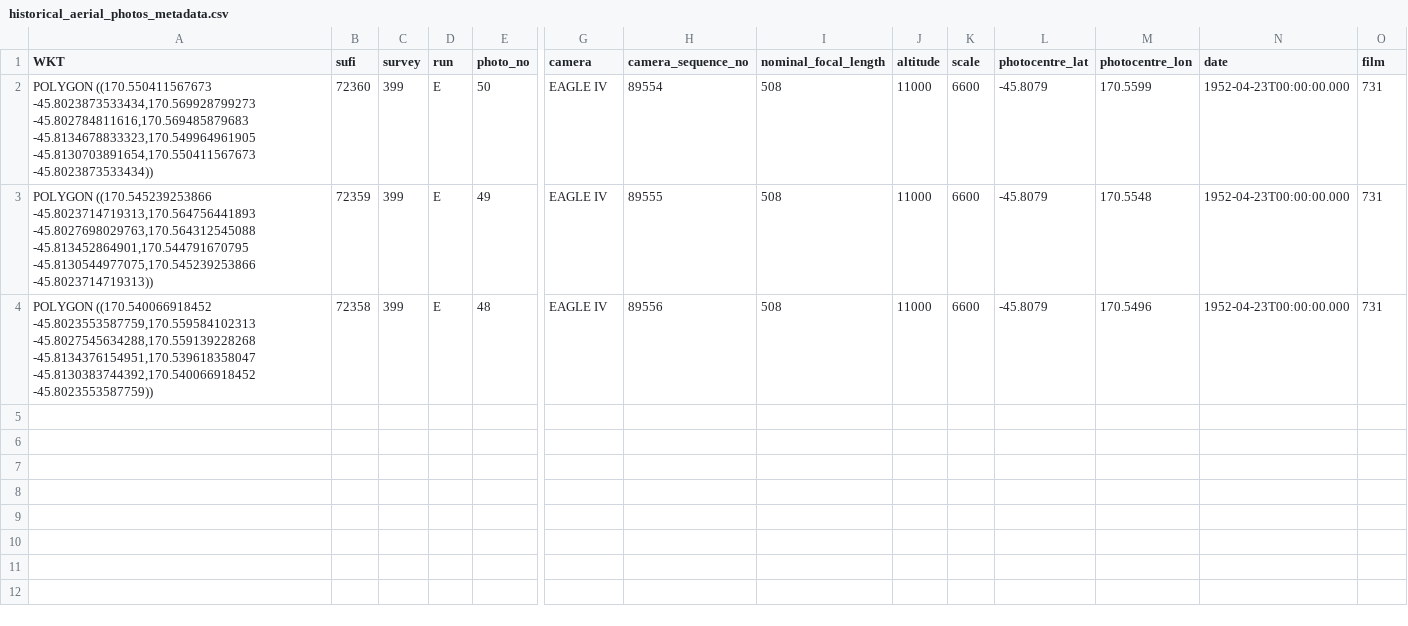
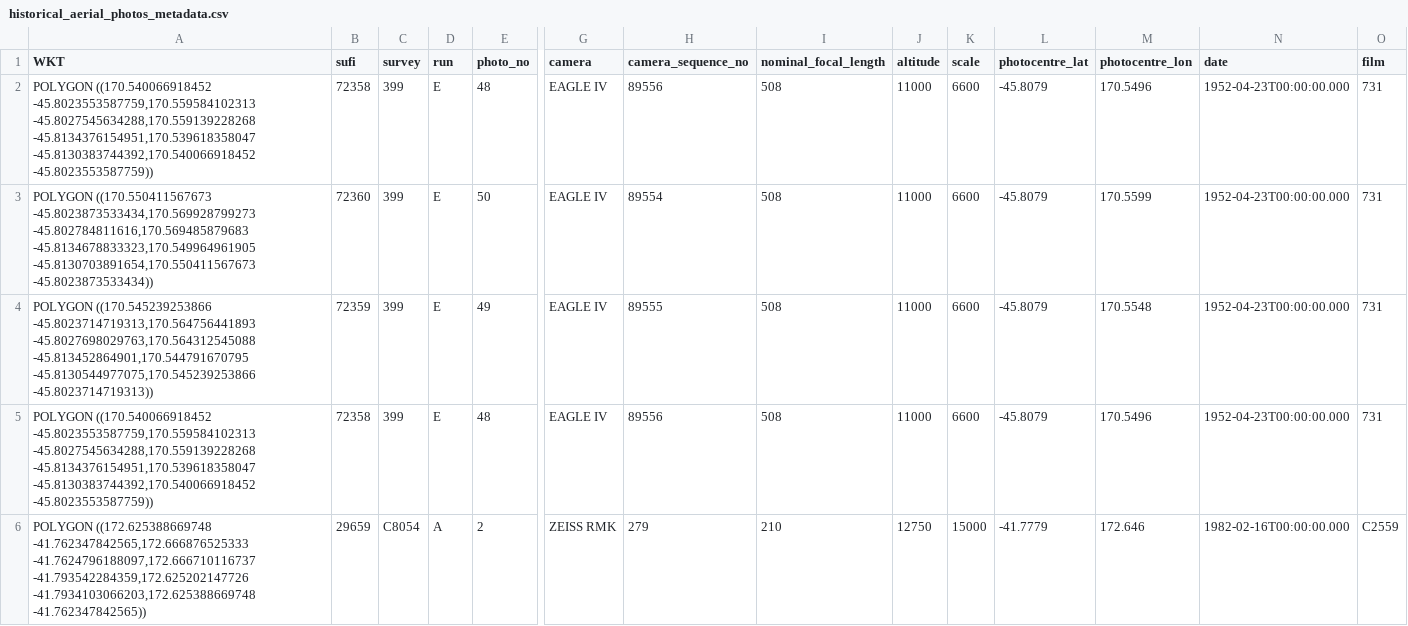
Before and after one commit to linz/topo-processor, a CSV file: test_data/historical_aerial_photos_metadata.csv, drawn as a sheet; only a part is shown, gaps mark what is left out; rows hold the shown columns only; the diff names each change by its address in the sheet, - before the commit and + after, or states it on an @@ line.

Commit message:
feat: extract more metadata from tiff (#84)
* test: updated test data to not use COG

* test: added a colour tiff test data

* feat: added ability to extract and validate tiff metadata

```diff
--- a/test_data/historical_aerial_photos_metadata.csv
+++ b/test_data/historical_aerial_photos_metadata.csv
+row 2: POLYGON ((170.540066918452 -45.8023553587759,170.559584102313 -45.8027545634288,170.559139228268 -45.8134376154951,170.539618358047 -45.8130383744392,170.540066918452 -45.8023553587759)) | 72358 | 399 | E | 48 | EAGLE IV | 89556 | 508 | 11000 | 6600 | -45.8079 | 170.5496 | 1952-04-23T00:00:00.000 | 731
+row 6: POLYGON ((172.625388669748 -41.762347842565,172.666876525333 -41.7624796188097,172.666710116737 -41.793542284359,172.625202147726 -41.7934103066203,172.625388669748 -41.762347842565)) | 29659 | C8054 | A | 2 | ZEISS RMK | 279 | 210 | 12750 | 15000 | -41.7779 | 172.646 | 1982-02-16T00:00:00.000 | C2559
```
Also changed, not shown: 22 other files.
